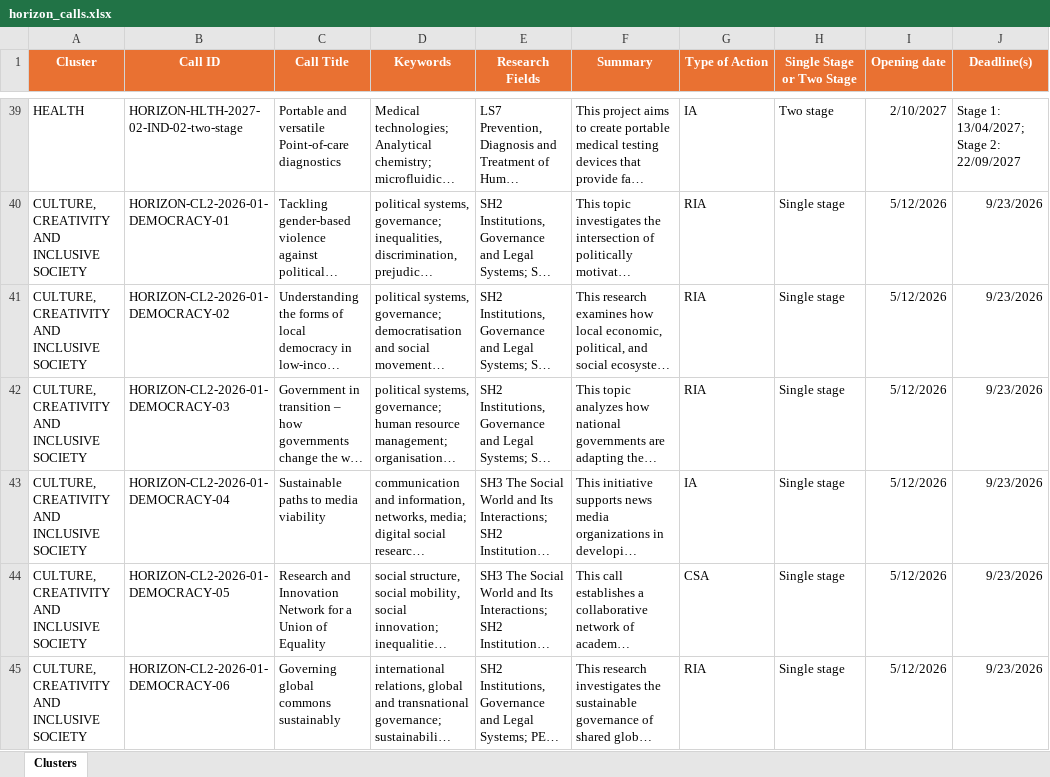
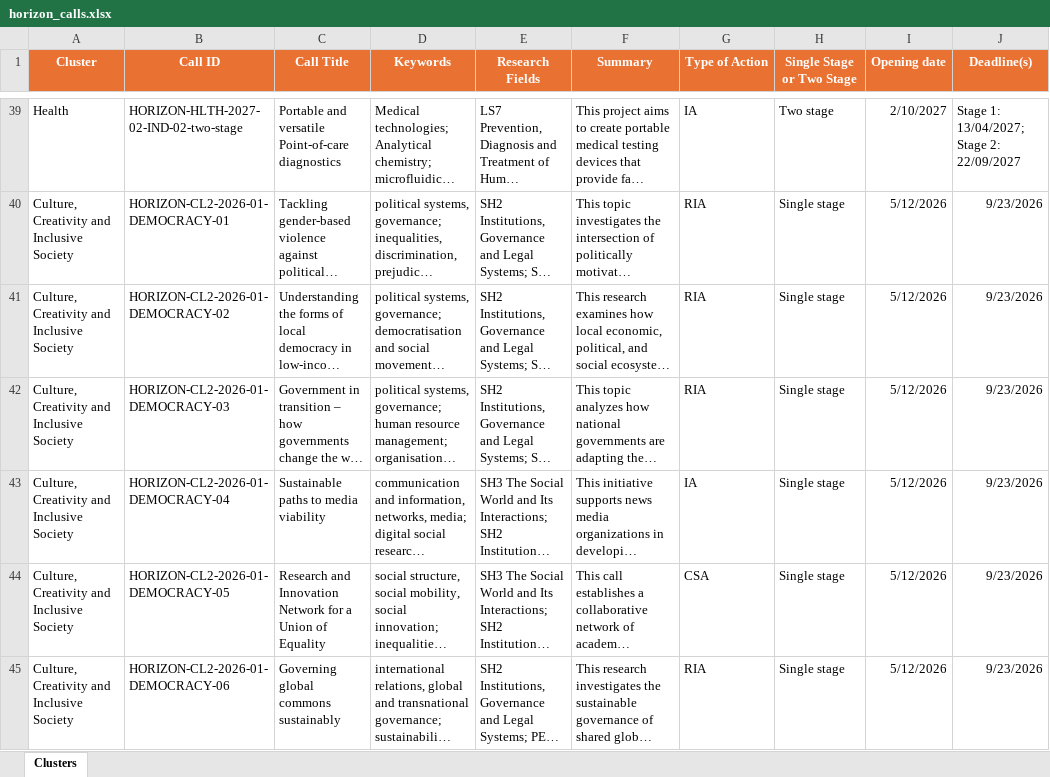
Before and after one commit to ProjectesRecerca/he-prototype, an Excel workbook: horizon_calls.xlsx, sheet Clusters, drawn as a sheet; only a part is shown, gaps mark what is left out; long unchanged cells end in …; values as stored, in another font and other column widths than the file's, no borders; table styles not drawn; the diff covers the shown part only; the diff names each change by its address in the sheet, - before the commit and + after, or states it on an @@ line.

Commit message:
Add files via upload

```diff
--- a/horizon_calls.xlsx (sheet Clusters)
+++ b/horizon_calls.xlsx (sheet Clusters)
-A39 (Cluster): HEALTH
+A39 (Cluster): Health
-A40:A45 (Cluster): CULTURE, CREATIVITY AND INCLUSIVE SOCIETY
+A40:A45 (Cluster): Culture, Creativity and Inclusive Society
```
Also changed, not shown: 396 edited cells and cell formats elsewhere in this sheet.
